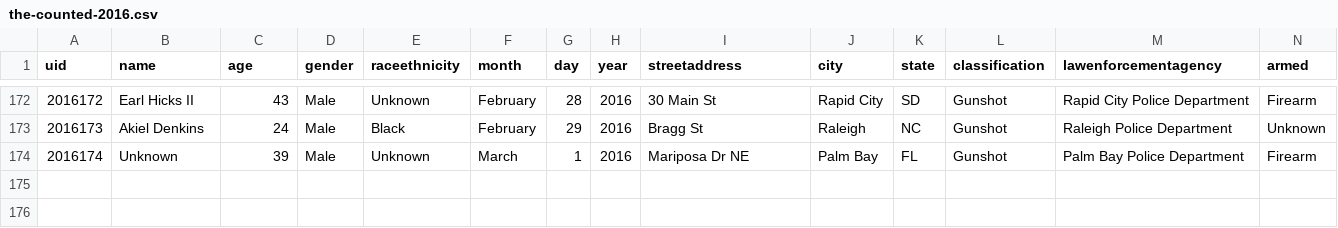
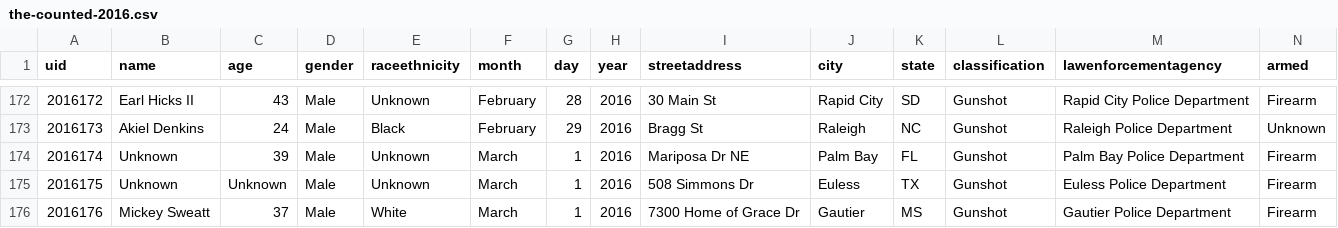
Before and after one commit to tigrevol8888/thecounted, a CSV file: data/the-counted-2016.csv, drawn as a sheet; only a part is shown, gaps mark what is left out; the diff names each change by its address in the sheet, - before the commit and + after, or states it on an @@ line.

Commit message:
Add latest data from the Guardian's "The Counted"
Taken from https://interactive.guim.co.uk/2015/the-counted/thecounted-data.zip, as requested at 2016-03-02 21:18:47. Content length was 208,266 bytes.

ZIP file contained:

  the-counted-2015.csv
    179,696 bytes
    Last modified 2016-03-02 15:34:54
  the-counted-2016.csv
    27,940 bytes
    Last modified 2016-03-02 15:34:54
  README.txt
    280 bytes
    Last modified 2016-03-02 15:34:54

Response headers were:

  content-length:                208266
  via:                           1.1 varnish
  x-cache:                       MISS
  access-control-expose-headers: Date
  x-amz-id-2:                    d1KiY4DF3b3U7IaiT4FUSZlTwyC8bOXqECT0kHNnkmV7jD5+zkF4GXPbdPKJHbTjQ63OzTEYmxY=
  accept-ranges:                 bytes
  x-timer:                       S1456953527.298021,VS0,VE118
  server:                        AmazonS3
  last-modified:                 Wed, 02 Mar 2016 20:35:13 GMT
  connection:                    keep-alive
  x-amz-request-id:              6824BE06AF0634F3
  x-cache-hits:                  0
  etag:                          "6eb86a716c2af106724ed433a5f90ee3"
  x-served-by:                   cache-iad2125-IAD
  cache-control:                 max-age=20
  date:                          Wed, 02 Mar 2016 21:18:47 GMT
  access-control-allow-origin:   *
  access-control-allow-headers:  Accept,Authorization,Cache-Control,Content-Type,DNT,If-Modified-Since,Keep-Alive,Origin,User-Agent,X-Mx-ReqToken,X-Requested-With
  content-type:                  application/zip
  age:                           0
  access-control-allow-methods:  GET, POST, PUT, DELETE, OPTIONS

```diff
--- a/data/the-counted-2016.csv
+++ b/data/the-counted-2016.csv
+row 175: 2016175 | Unknown | Unknown | Male | Unknown | March | 1 | 2016 | 508 Simmons Dr | Euless | TX | Gunshot | Euless Police Department | Firearm
+row 176: 2016176 | Mickey Sweatt | 37 | Male | White | March | 1 | 2016 | 7300 Home of Grace Dr | Gautier | MS | Gunshot | Gautier Police Department | Firearm
```
